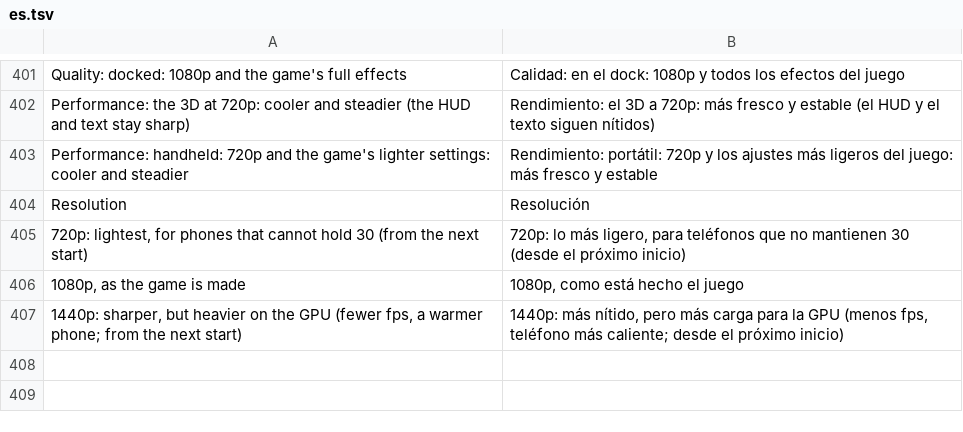
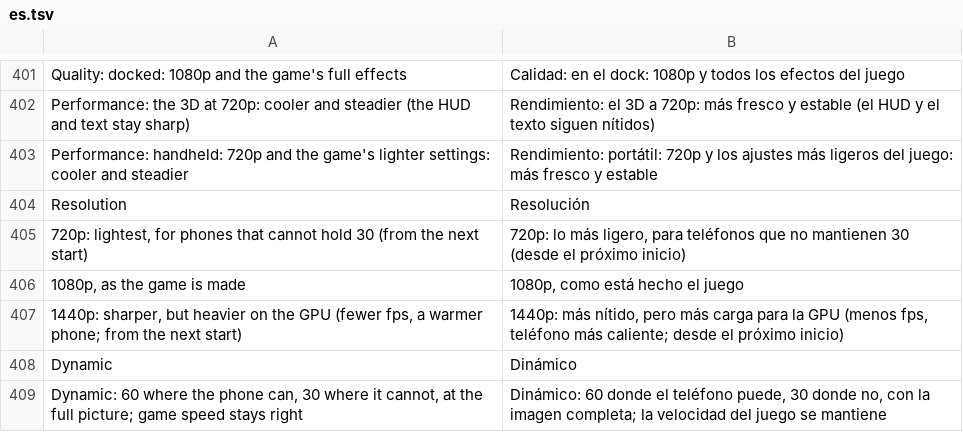
Before and after one commit to drglitchyphd/Galar-Native-Android, a TSV file: dm/android/app/assets/lang/es.tsv, drawn as a sheet; only a part is shown, gaps mark what is left out; the diff names each change by its address in the sheet, - before the commit and + after, or states it on an @@ line.

```diff
--- a/dm/android/app/assets/lang/es.tsv
+++ b/dm/android/app/assets/lang/es.tsv
+row 408: Dynamic | Dinámico
+row 409: Dynamic: 60 where the phone can, 30 where it cannot, at the full picture; game speed stays right | Dinámico: 60 donde el teléfono puede, 30 donde no, con la imagen completa; la velocidad del juego se mantiene
```
Also changed, not shown: dm/android/app/assets/lang/fr.tsv, dm/android/app/assets/lang/ja.tsv, 3 other files.
